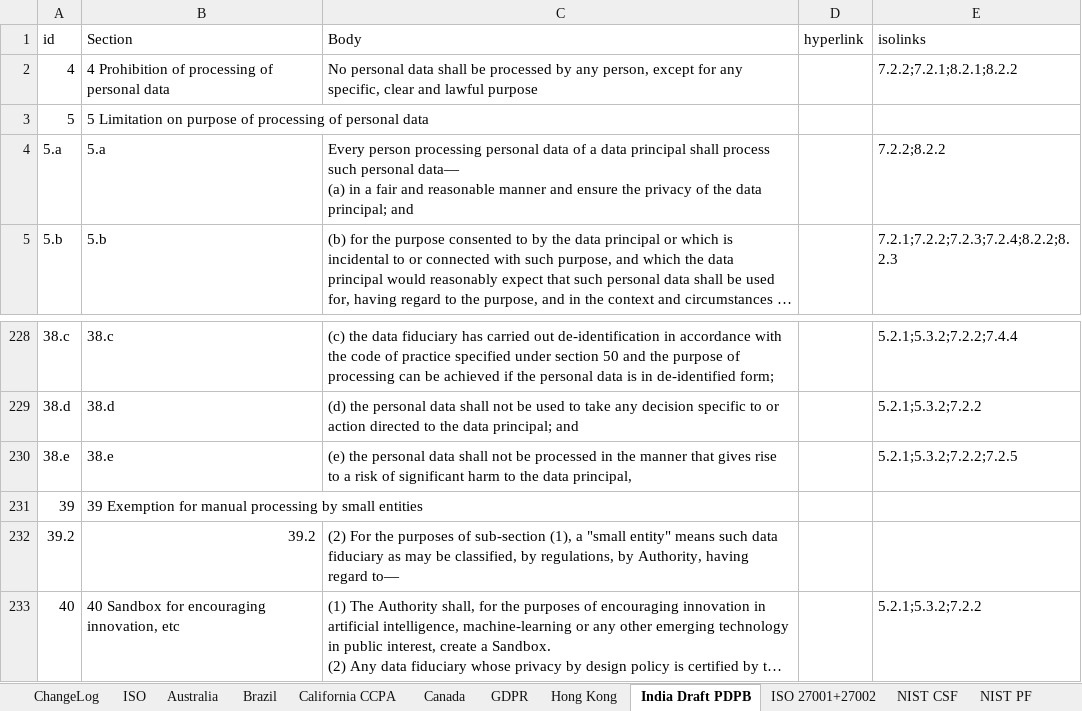
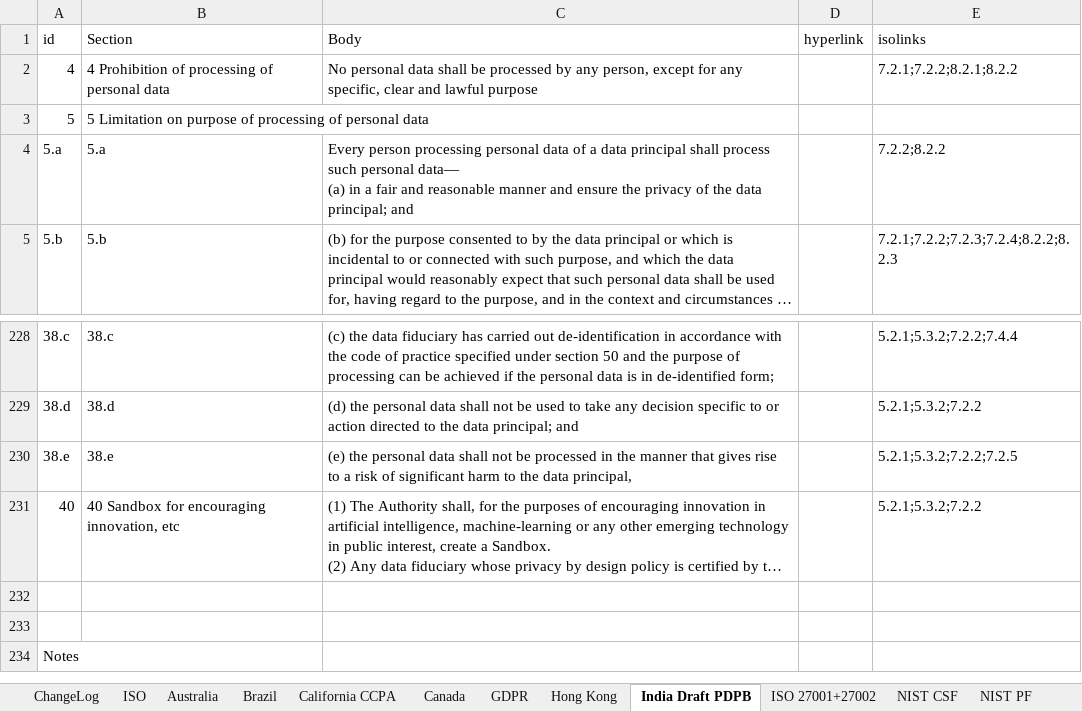
Before and after one commit to microsoft/data-protection-mapping-project, an Excel workbook: src/assets/database.xlsx, sheet India Draft PDPB, drawn as a sheet; only a part is shown, gaps mark what is left out; the shorter side is filled out with more unchanged rows; long unchanged cells end in …; values as stored, in another font and other column widths than the file's, no borders; the diff names each change by its address in the sheet, - before the commit and + after, or states it on an @@ line.

```diff
--- a/src/assets/database.xlsx (sheet India Draft PDPB)
+++ b/src/assets/database.xlsx (sheet India Draft PDPB)
-E2 (isolinks): 7.2.2;7.2.1;8.2.1;8.2.2
+E2 (isolinks): 7.2.1;7.2.2;8.2.1;8.2.2
-row 231: 39 | 39 Exemption for manual processing by small entities
-row 232: 39.2 | 39.2 | (2) For the purposes of sub-section (1), a "small entity" means such data fiduciary as may be classified, by regulations, by Authority, having regard to—
```
